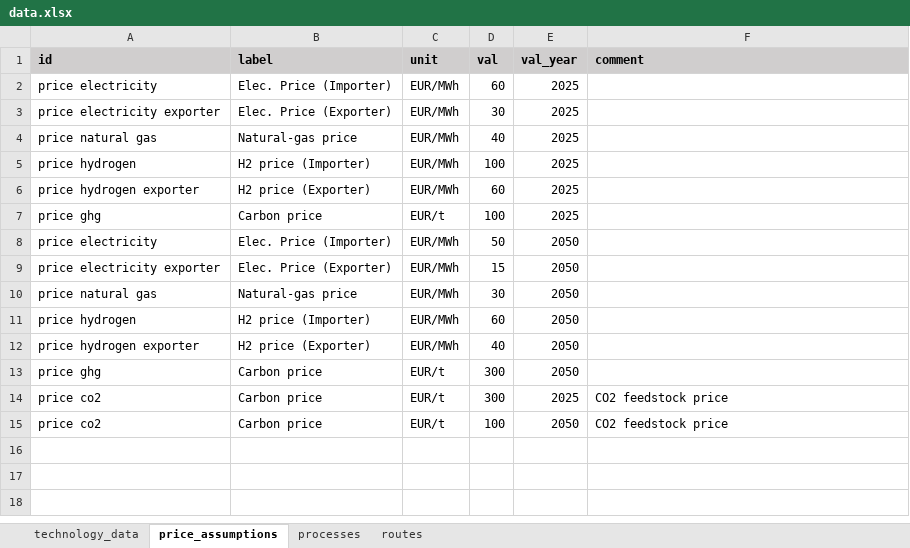
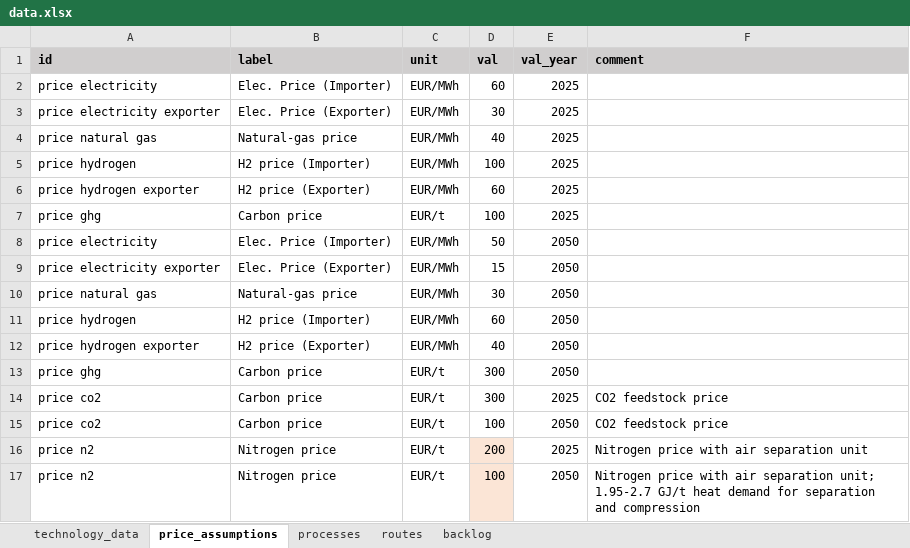
Before and after one commit to PhilippVerpoort/green-value-chains, an Excel workbook: input/data/data.xlsx, sheet price_assumptions, drawn as a sheet; values as stored, in another font and other column widths than the file's, no borders; the diff names each change by its address in the sheet, - before the commit and + after, or states it on an @@ line.

```diff
--- a/input/data/data.xlsx (sheet price_assumptions)
+++ b/input/data/data.xlsx (sheet price_assumptions)
+sheet tab: backlog
+row 16: price n2 | Nitrogen price | EUR/t | 200 | 2025 | Nitrogen price with air separation unit
+row 17: price n2 | Nitrogen price | EUR/t | 100 | 2050 | Nitrogen price with air separation unit; 1.95-2.7 GJ/t heat demand for separation and compression
```
Also changed, not shown: sheet technology_data, sheet processes, charts or pictures, 4 other files.
